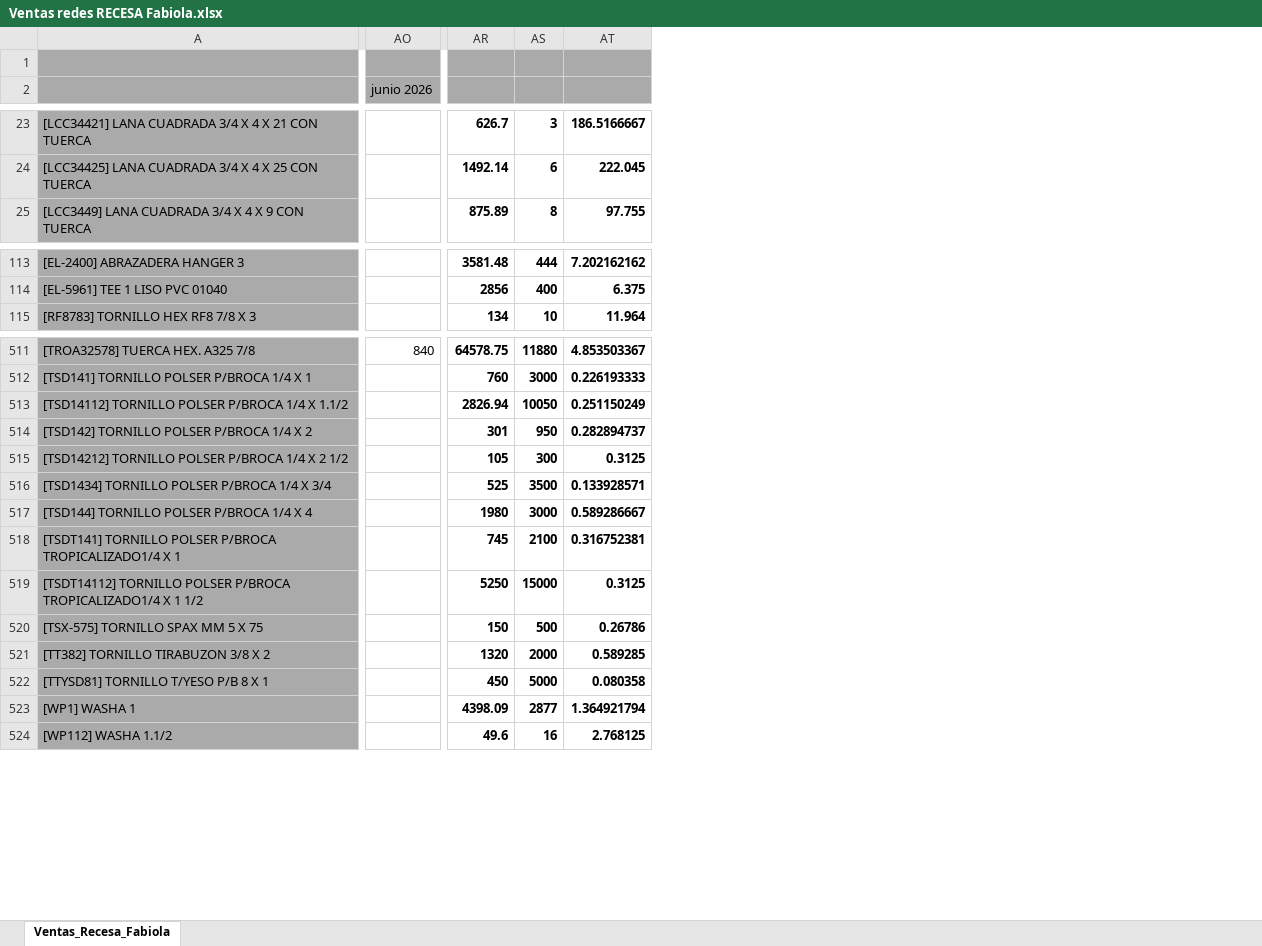
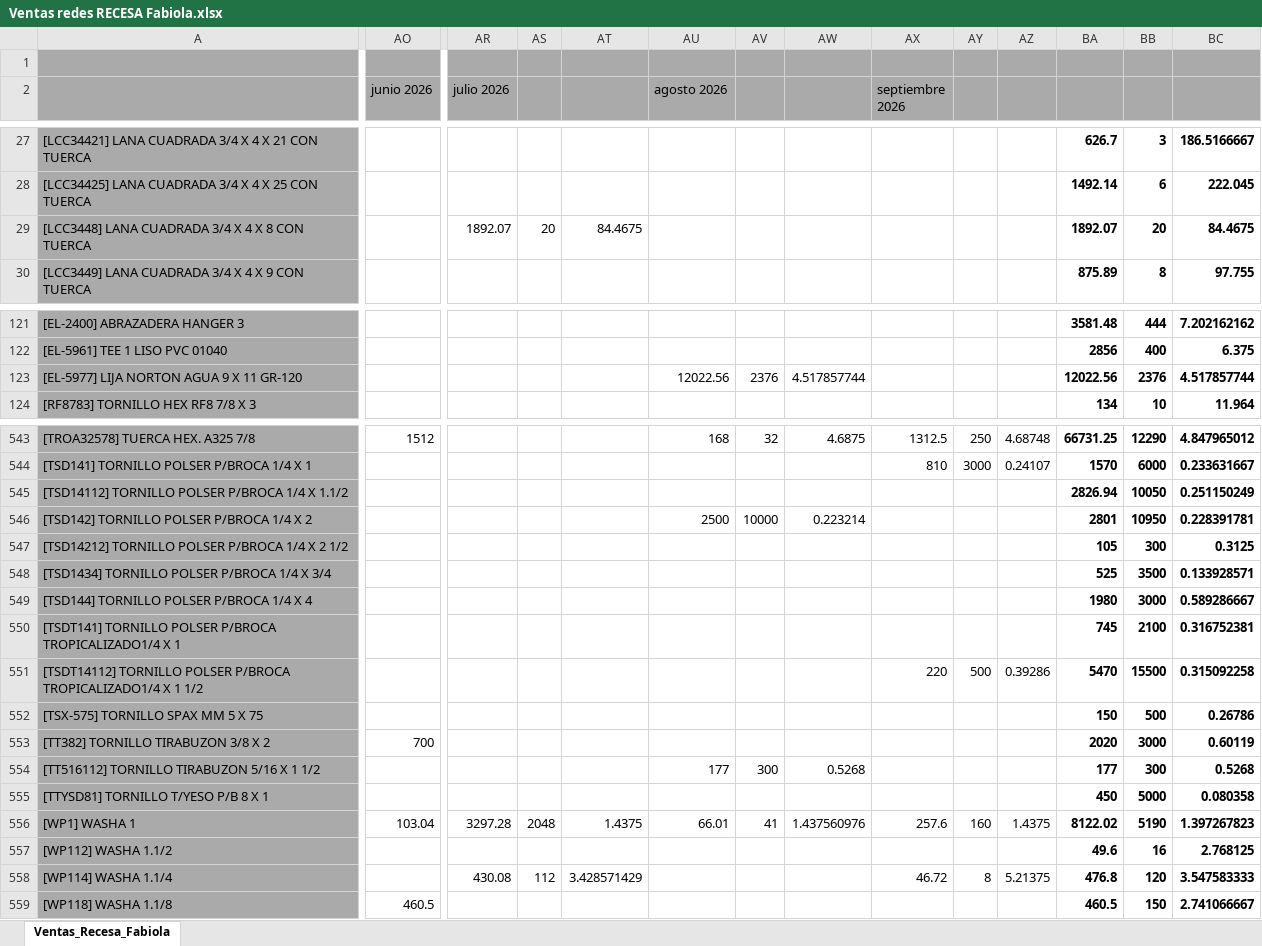
Before and after one commit to JoseP1403/dashboard-recesa, an Excel workbook: Ventas redes RECESA Fabiola.xlsx, sheet Ventas_Recesa_Fabiola, drawn as a sheet; only a part is shown, gaps mark what is left out; values as stored, in another font and other column widths than the file's, no borders; addresses are those after the commit; rows hold the shown columns only; the diff covers the shown part only; the diff names each change by its address in the sheet, - before the commit and + after, or states it on an @@ line.

```diff
--- a/Ventas redes RECESA Fabiola.xlsx (sheet Ventas_Recesa_Fabiola)
+++ b/Ventas redes RECESA Fabiola.xlsx (sheet Ventas_Recesa_Fabiola)
+column AR (julio 2026), row 556: 3297.28
+column AS, row 556: 2048
+column AT, row 556: 1.4375
+column AU (agosto 2026), rows 543-546: 168 |  |  | 2500; row 556: 66.01
+column AV, rows 543-546: 32 |  |  | 10000; row 556: 41
+column AW, rows 543-546: 4.6875 |  |  | 0.223214; row 556: 1.437560976
+column AX (septiembre 2026), rows 543-551: 1312.5 | 810 |  |  |  |  |  |  | 220; row 556: 257.6
+column AY, rows 543-551: 250 | 3000 |  |  |  |  |  |  | 500; row 556: 160
+column AZ, rows 543-551: 4.68748 | 0.24107 |  |  |  |  |  |  | 0.39286; row 556: 1.4375
+row 29: [LCC3448] LANA CUADRADA 3/4 X 4 X 8 CON TUERCA |  | 1892.07 | 20 | 84.4675 |  |  |  |  |  |  | 1892.07 | 20 | 84.4675
+row 123: [EL-5977] LIJA NORTON AGUA 9 X 11 GR-120 |  |  |  |  | 12022.56 | 2376 | 4.517857744 |  |  |  | 12022.56 | 2376 | 4.517857744
-AO543 (junio 2026): 840
+AO543 (junio 2026): 1512
-BA543: 64578.75
+BA543: 66731.25
-BB543: 11880
+BB543: 12290
-BC543: 4.853503367
+BC543: 4.847965012
-BA544: 760
+BA544: 1570
-BB544: 3000
+BB544: 6000
-BC544: 0.226193333
+BC544: 0.233631667
-BA546: 301
+BA546: 2801
-BB546: 950
+BB546: 10950
-BC546: 0.282894737
+BC546: 0.228391781
-BA551: 5250
+BA551: 5470
-BB551: 15000
+BB551: 15500
-BC551: 0.3125
+BC551: 0.315092258
-AO553 (junio 2026): (empty)
+AO553 (junio 2026): 700
-BA553: 1320
+BA553: 2020
-BB553: 2000
+BB553: 3000
-BC553: 0.589285
+BC553: 0.60119
+row 554: [TT516112] TORNILLO TIRABUZON 5/16 X 1 1/2 |  |  |  |  | 177 | 300 | 0.5268 |  |  |  | 177 | 300 | 0.5268
-AO556 (junio 2026): (empty)
+AO556 (junio 2026): 103.04
-BA556: 4398.09
+BA556: 8122.02
-BB556: 2877
+BB556: 5190
-BC556: 1.364921794
+BC556: 1.397267823
+row 558: [WP114] WASHA 1.1/4 |  | 430.08 | 112 | 3.428571429 |  |  |  | 46.72 | 8 | 5.21375 | 476.8 | 120 | 3.547583333
+row 559: [WP118] WASHA 1.1/8 | 460.5 |  |  |  |  |  |  |  |  |  | 460.5 | 150 | 2.741066667
```
Also changed, not shown: 34 added rows and 479 edited cells elsewhere in this sheet, Base_Maestra_Vendedores_RECESA.xlsx, Ventas redes RECESA Allan.xlsx, 2 other files.
